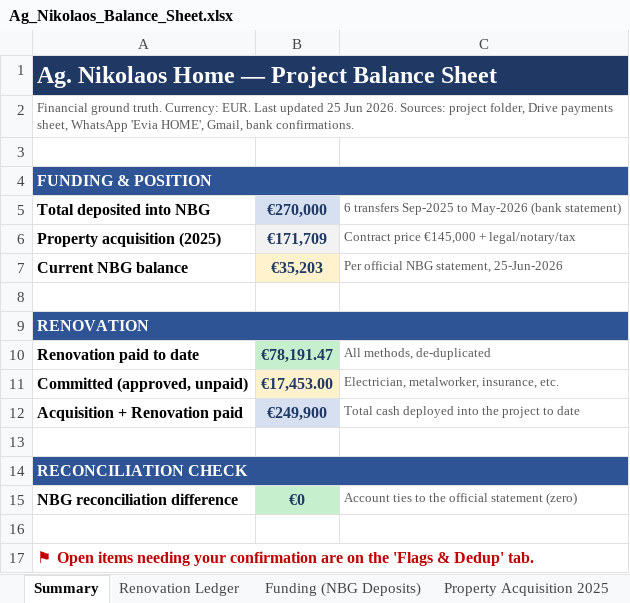
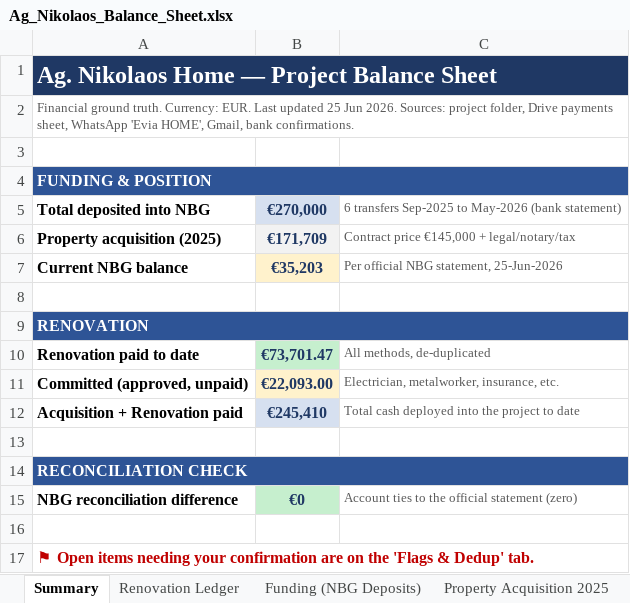
Before and after one commit to kobiba-git/Ag-Nikolaos-Project, an Excel workbook: Budget/Ag_Nikolaos_Balance_Sheet.xlsx, sheet Summary, drawn as a sheet; values as stored, in another font and other column widths than the file's, no borders; the diff names each change by its address in the sheet, - before the commit and + after, or states it on an @@ line.

```diff
--- a/Budget/Ag_Nikolaos_Balance_Sheet.xlsx (sheet Summary)
+++ b/Budget/Ag_Nikolaos_Balance_Sheet.xlsx (sheet Summary)
-B10: €78,191.47
+B10: €73,701.47
-B11: €17,453.00
+B11: €22,093.00
-B12: €249,900
+B12: €245,410
```
Also changed, not shown: sheet Renovation Ledger, sheet Category Rollup, sheet Reconciliation, formulas that keep their value, 1 other file.
